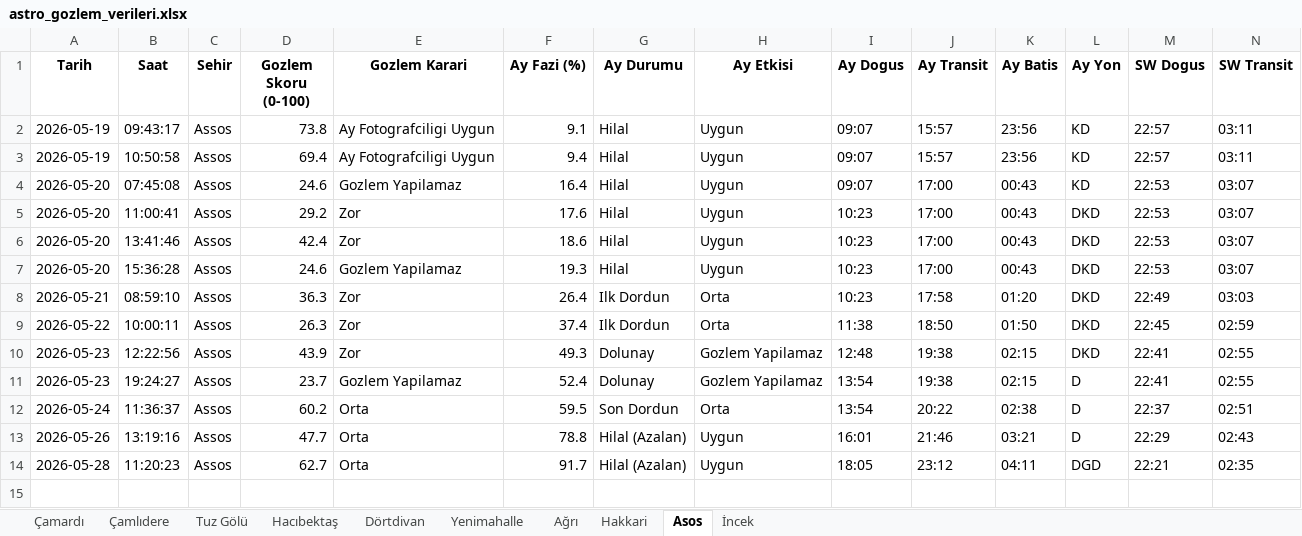
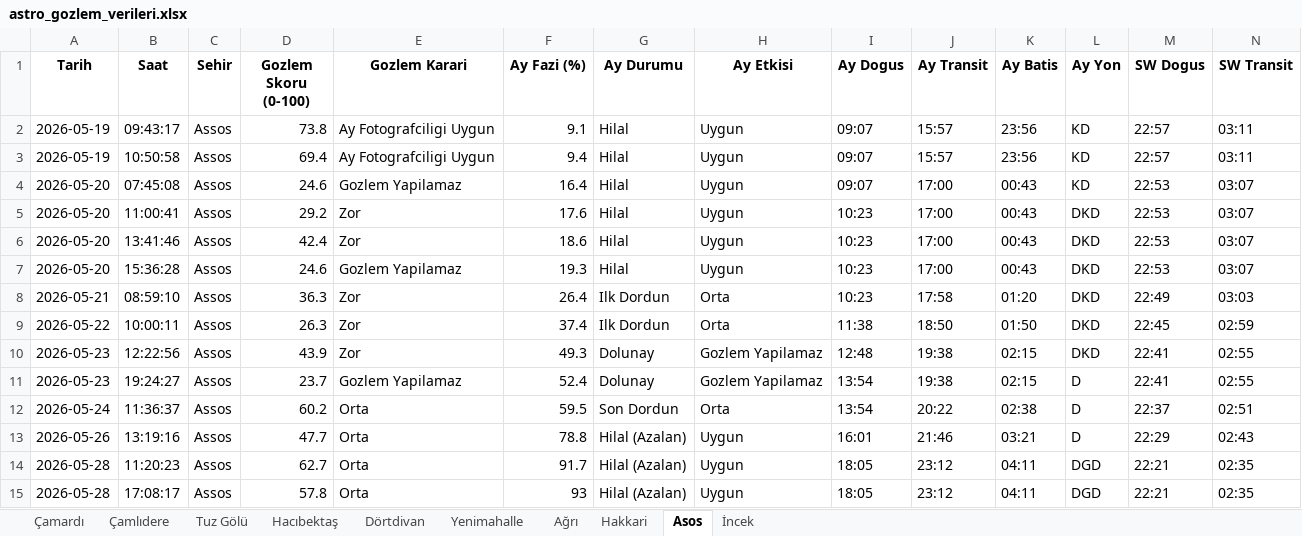
Before and after one commit to muhdogan-max/astro-gozlem, an Excel workbook: HavaTakip/astro_gozlem_verileri.xlsx, sheet Asos, drawn as a sheet; only a part is shown; values as stored, in another font and other column widths than the file's, no borders; rows hold the shown columns only; the diff names each change by its address in the sheet, - before the commit and + after, or states it on an @@ line.

```diff
--- a/HavaTakip/astro_gozlem_verileri.xlsx (sheet Asos)
+++ b/HavaTakip/astro_gozlem_verileri.xlsx (sheet Asos)
+row 15: 2026-05-28 | 17:08:17 | Assos | 57.8 | Orta | 93 | Hilal (Azalan) | Uygun | 18:05 | 23:12 | 04:11 | DGD | 22:21 | 02:35
```
Also changed, not shown: sheet Dörtdivan, sheet Çamardı, sheet Tuz Gölü, sheet İncek, sheet Çamlıdere, sheet Yenimahalle, 3 more sheets.
